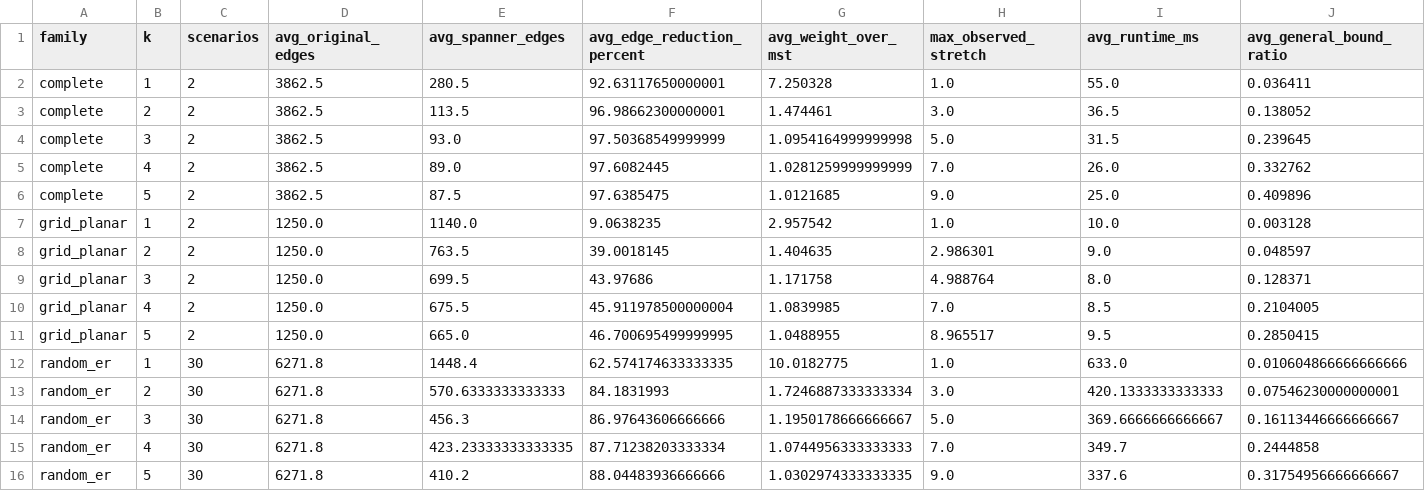
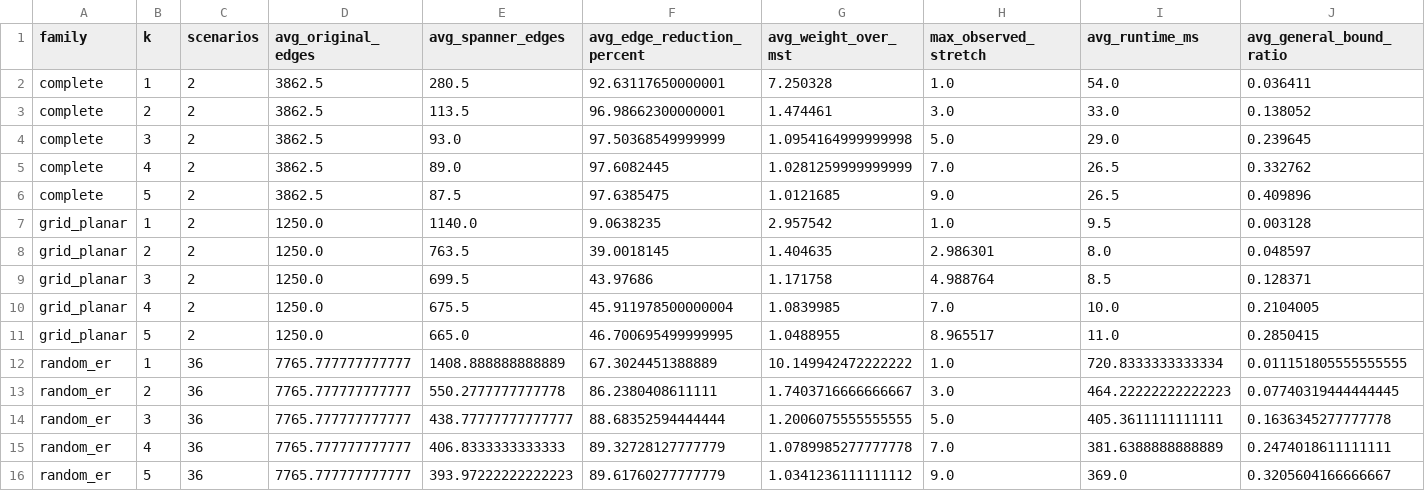
Before and after one commit to Tomerakdam/Project2, a CSV file: results/plots_large/summary_by_family_k.csv, drawn as a sheet.

```diff
--- a/results/plots_large/summary_by_family_k.csv
+++ b/results/plots_large/summary_by_family_k.csv
@@ -1,16 +1,16 @@
 family,k,scenarios,avg_original_edges,avg_spanner_edges,avg_edge_reduction_percent,avg_weight_over_mst,max_observed_stretch,avg_runtime_ms,avg_general_bound_ratio
-complete,1,2,3862.5,280.5,92.63117650000001,7.250328,1.0,55.0,0.036411
-complete,2,2,3862.5,113.5,96.98662300000001,1.474461,3.0,36.5,0.138052
-complete,3,2,3862.5,93.0,97.50368549999999,1.0954164999999998,5.0,31.5,0.239645
-complete,4,2,3862.5,89.0,97.6082445,1.0281259999999999,7.0,26.0,0.332762
-complete,5,2,3862.5,87.5,97.6385475,1.0121685,9.0,25.0,0.409896
-grid_planar,1,2,1250.0,1140.0,9.0638235,2.957542,1.0,10.0,0.003128
-grid_planar,2,2,1250.0,763.5,39.0018145,1.404635,2.986301,9.0,0.048597
-grid_planar,3,2,1250.0,699.5,43.97686,1.171758,4.988764,8.0,0.128371
-grid_planar,4,2,1250.0,675.5,45.911978500000004,1.0839985,7.0,8.5,0.2104005
-grid_planar,5,2,1250.0,665.0,46.700695499999995,1.0488955,8.965517,9.5,0.2850415
-random_er,1,30,6271.8,1448.4,62.574174633333335,10.0182775,1.0,633.0,0.010604866666666666
-random_er,2,30,6271.8,570.6333333333333,84.1831993,1.7246887333333334,3.0,420.1333333333333,0.07546230000000001
-random_er,3,30,6271.8,456.3,86.97643606666666,1.1950178666666667,5.0,369.6666666666667,0.16113446666666667
-random_er,4,30,6271.8,423.23333333333335,87.71238203333334,1.0744956333333333,7.0,349.7,0.2444858
-random_er,5,30,6271.8,410.2,88.04483936666666,1.0302974333333335,9.0,337.6,0.31754956666666667
+complete,1,2,3862.5,280.5,92.63117650000001,7.250328,1.0,54.0,0.036411
+complete,2,2,3862.5,113.5,96.98662300000001,1.474461,3.0,33.0,0.138052
+complete,3,2,3862.5,93.0,97.50368549999999,1.0954164999999998,5.0,29.0,0.239645
+complete,4,2,3862.5,89.0,97.6082445,1.0281259999999999,7.0,26.5,0.332762
+complete,5,2,3862.5,87.5,97.6385475,1.0121685,9.0,26.5,0.409896
+grid_planar,1,2,1250.0,1140.0,9.0638235,2.957542,1.0,9.5,0.003128
+grid_planar,2,2,1250.0,763.5,39.0018145,1.404635,2.986301,8.0,0.048597
+grid_planar,3,2,1250.0,699.5,43.97686,1.171758,4.988764,8.5,0.128371
+grid_planar,4,2,1250.0,675.5,45.911978500000004,1.0839985,7.0,10.0,0.2104005
+grid_planar,5,2,1250.0,665.0,46.700695499999995,1.0488955,8.965517,11.0,0.2850415
+random_er,1,36,7765.777777777777,1408.888888888889,67.3024451388889,10.149942472222222,1.0,720.8333333333334,0.011151805555555555
+random_er,2,36,7765.777777777777,550.2777777777778,86.2380408611111,1.7403716666666667,3.0,464.22222222222223,0.07740319444444445
+random_er,3,36,7765.777777777777,438.77777777777777,88.68352594444444,1.2006075555555555,5.0,405.3611111111111,0.1636345277777778
+random_er,4,36,7765.777777777777,406.8333333333333,89.32728127777779,1.0789985277777778,7.0,381.6388888888889,0.2474018611111111
+random_er,5,36,7765.777777777777,393.97222222222223,89.61760277777779,1.0341236111111112,9.0,369.0,0.3205604166666667
```
Also changed, not shown: results/large_results.csv, results/plots_large/summary_by_k.csv, 8 other files.
